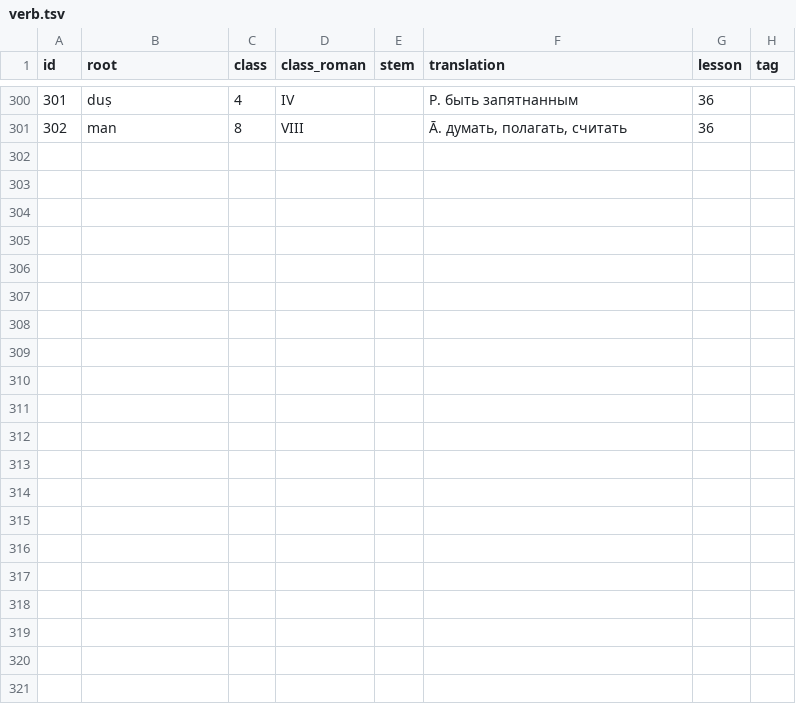
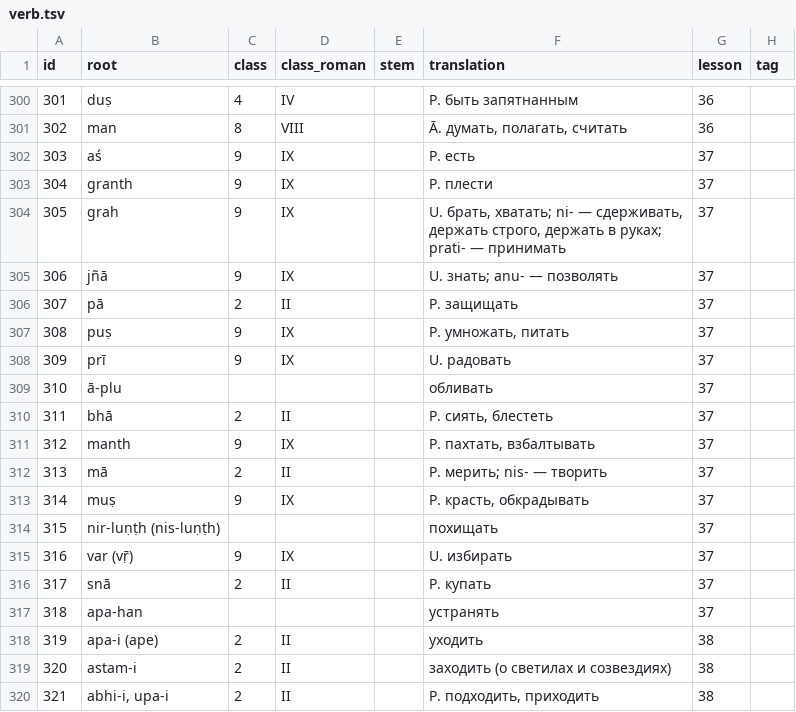
Before and after one commit to gasyoun/buhler-sanskrit-book, a TSV file: src/dictionary/verb.tsv, drawn as a sheet; only a part is shown, gaps mark what is left out; the diff covers the shown part only; the diff names each change by its address in the sheet, - before the commit and + after, or states it on an @@ line.

```diff
--- a/src/dictionary/verb.tsv
+++ b/src/dictionary/verb.tsv
+row 302: 303 | aś | 9 | IX |  | P. есть | 37
+row 303: 304 | granth | 9 | IX |  | P. плести | 37
+row 304: 305 | grah | 9 | IX |  | U. брать, хватать; ni- — сдерживать, держать строго, держать в руках; prati- — принимать | 37
+row 305: 306 | jñā | 9 | IX |  | U. знать; anu- — позволять | 37
+row 306: 307 | pā | 2 | II |  | P. защищать | 37
+row 307: 308 | puṣ | 9 | IX |  | P. умножать, питать | 37
+row 308: 309 | prī | 9 | IX |  | U. радовать | 37
+row 309: 310 | ā-plu |  |  |  | обливать | 37
+row 310: 311 | bhā | 2 | II |  | P. сиять, блестеть | 37
+row 311: 312 | manth | 9 | IX |  | P. пахтать, взбалтывать | 37
+row 312: 313 | mā | 2 | II |  | P. мерить; nis- — творить | 37
+row 313: 314 | muṣ | 9 | IX |  | P. красть, обкрадывать | 37
+row 314: 315 | nir-luṇṭh (nis-luṇṭh) |  |  |  | похищать | 37
+row 315: 316 | var (vṝ) | 9 | IX |  | U. избирать | 37
+row 316: 317 | snā | 2 | II |  | P. купать | 37
+row 317: 318 | apa-han |  |  |  | устранять | 37
+row 318: 319 | apa-i (ape) | 2 | II |  | уходить | 38
+row 319: 320 | astam-i | 2 | II |  | заходить (о светилах и созвездиях) | 38
+row 320: 321 | abhi-i, upa-i | 2 | II |  | P. подходить, приходить | 38
```
Also changed, not shown: 14 added rows elsewhere in this file, src/dictionary/adjective.tsv, src/dictionary/noun.tsv, 6 other files.
